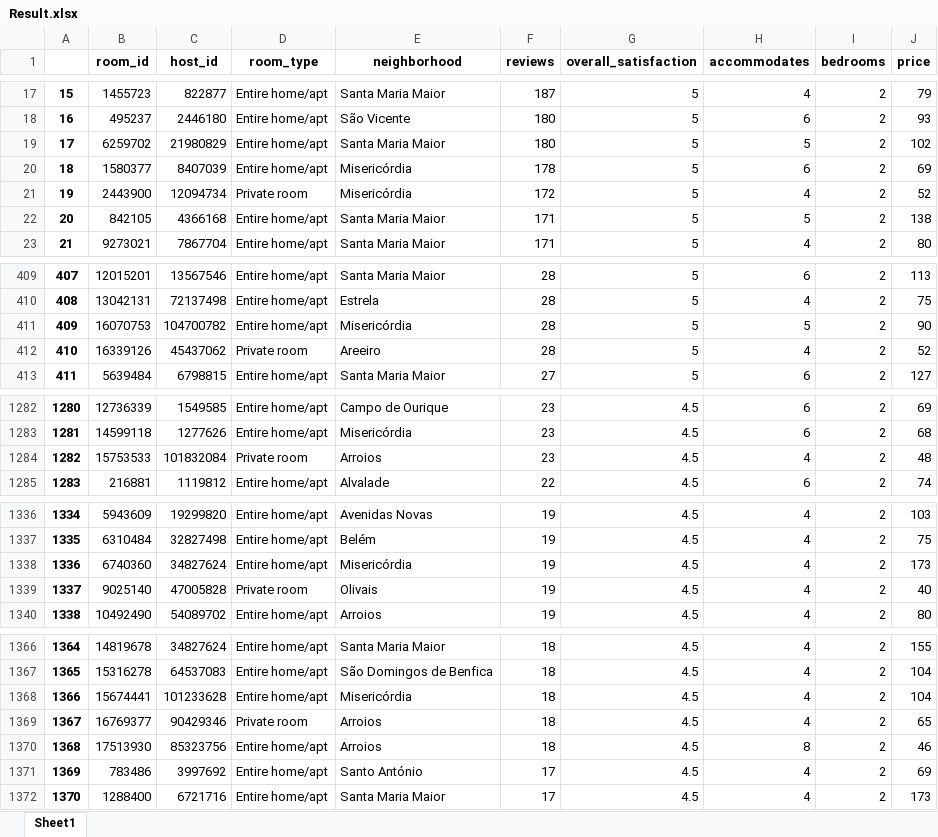
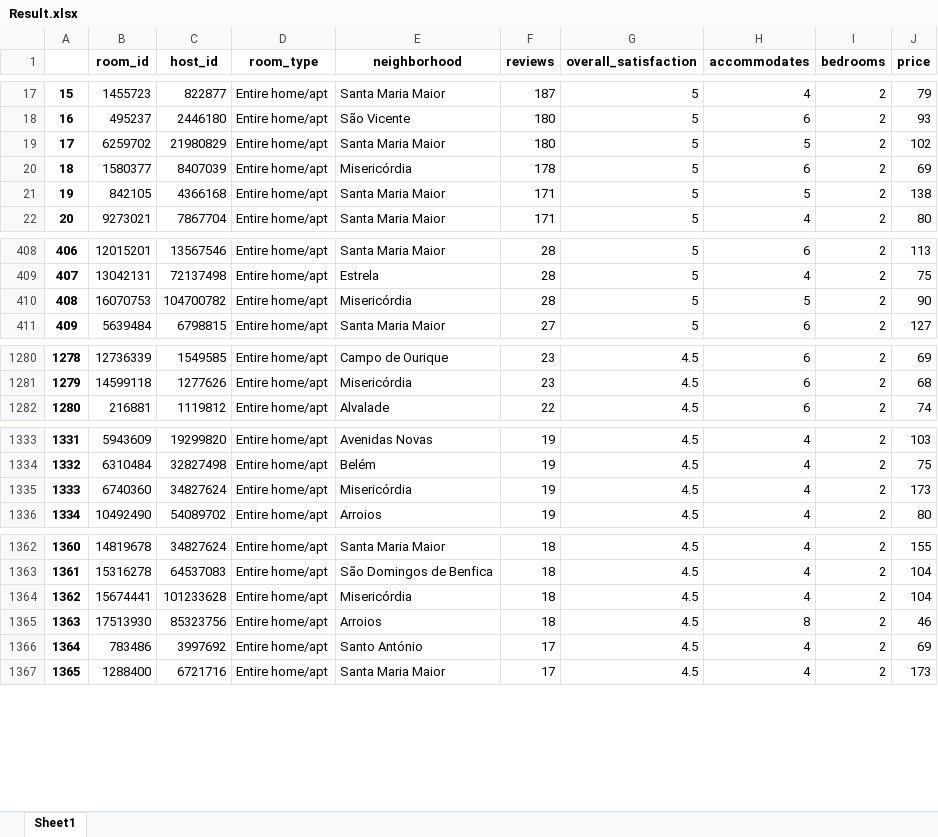
Before and after one commit to Dizkm8/MiniProyecto1, an Excel workbook: Result.xlsx, sheet Sheet1, drawn as a sheet; only a part is shown, gaps mark what is left out; values as stored, in another font and other column widths than the file's, no borders; removed rows and columns are numbered as before the commit, all else as after; the diff covers the shown part only; the diff names each change by its address in the sheet, - before the commit and + after, or states it on an @@ line.

```diff
--- a/Result.xlsx (sheet Sheet1)
+++ b/Result.xlsx (sheet Sheet1)
-row 21: 19 | 2443900 | 12094734 | Private room | Misericórdia | 172 | 5 | 4 | 2 | 52
@@ column A renumbered from row 21 down @@
-row 412: 410 | 16339126 | 45437062 | Private room | Areeiro | 28 | 5 | 4 | 2 | 52
-row 1284: 1282 | 15753533 | 101832084 | Private room | Arroios | 23 | 4.5 | 4 | 2 | 48
-row 1339: 1337 | 9025140 | 47005828 | Private room | Olivais | 19 | 4.5 | 4 | 2 | 40
-row 1369: 1367 | 16769377 | 90429346 | Private room | Arroios | 18 | 4.5 | 4 | 2 | 65
```
Also changed, not shown: 4 removed rows elsewhere in this sheet, Roberto.xlsx, 2 other files.
